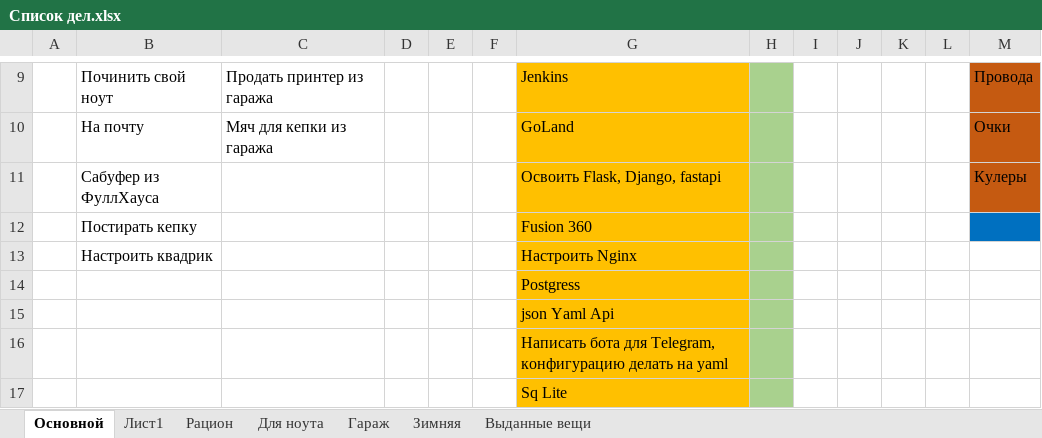
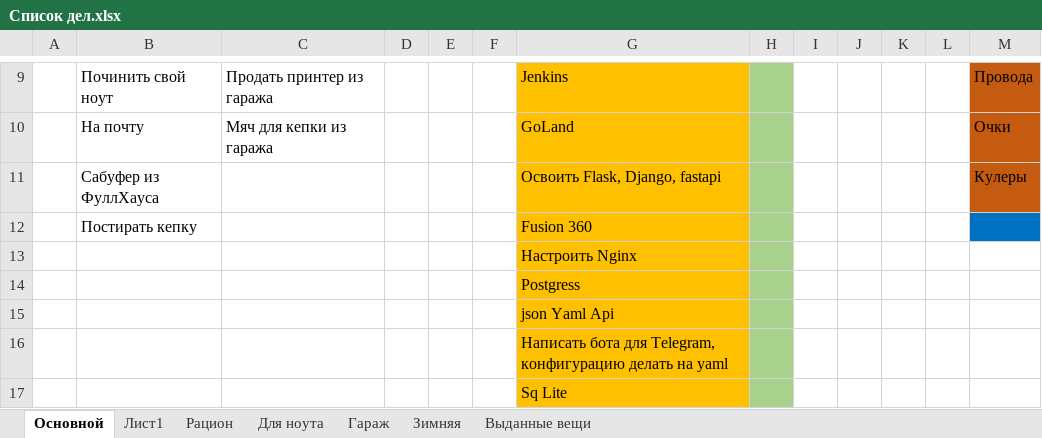
Before and after one commit to kotofeu51/MyFinance, an Excel workbook: Список дел.xlsx, sheet Основной, drawn as a sheet; only a part is shown, gaps mark what is left out; values as stored, in another font and other column widths than the file's, no borders; the diff names each change by its address in the sheet, - before the commit and + after, or states it on an @@ line.

Commit message:
Update Список дел.xlsx

```diff
--- a/Список дел.xlsx (sheet Основной)
+++ b/Список дел.xlsx (sheet Основной)
-B13: Настроить квадрик
+B13: (empty)
```
